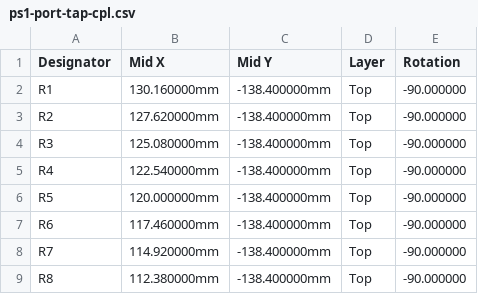
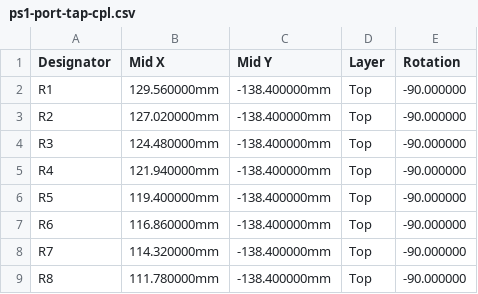
Before and after one commit to rixnobis/ps1-port-tap, a CSV file: fab/ps1-port-tap-cpl.csv, drawn as a sheet.

```diff
--- a/fab/ps1-port-tap-cpl.csv
+++ b/fab/ps1-port-tap-cpl.csv
@@ -1,9 +1,9 @@
 Designator,Mid X,Mid Y,Layer,Rotation
-R1,130.160000mm,-138.400000mm,Top,-90.000000
-R2,127.620000mm,-138.400000mm,Top,-90.000000
-R3,125.080000mm,-138.400000mm,Top,-90.000000
-R4,122.540000mm,-138.400000mm,Top,-90.000000
-R5,120.000000mm,-138.400000mm,Top,-90.000000
-R6,117.460000mm,-138.400000mm,Top,-90.000000
-R7,114.920000mm,-138.400000mm,Top,-90.000000
-R8,112.380000mm,-138.400000mm,Top,-90.000000
+R1,129.560000mm,-138.400000mm,Top,-90.000000
+R2,127.020000mm,-138.400000mm,Top,-90.000000
+R3,124.480000mm,-138.400000mm,Top,-90.000000
+R4,121.940000mm,-138.400000mm,Top,-90.000000
+R5,119.400000mm,-138.400000mm,Top,-90.000000
+R6,116.860000mm,-138.400000mm,Top,-90.000000
+R7,114.320000mm,-138.400000mm,Top,-90.000000
+R8,111.780000mm,-138.400000mm,Top,-90.000000
```
Also changed, not shown: 34 other files.
